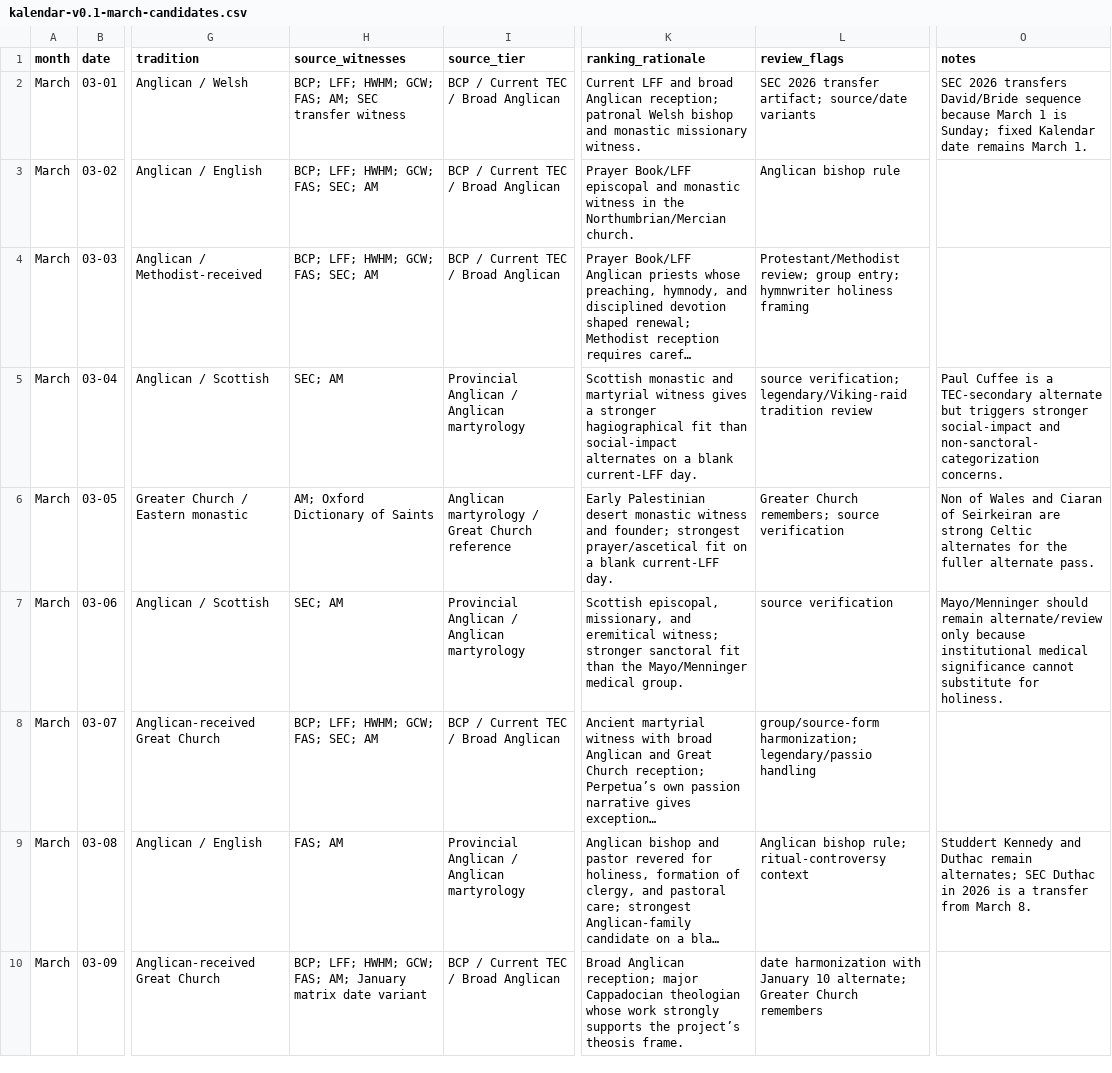
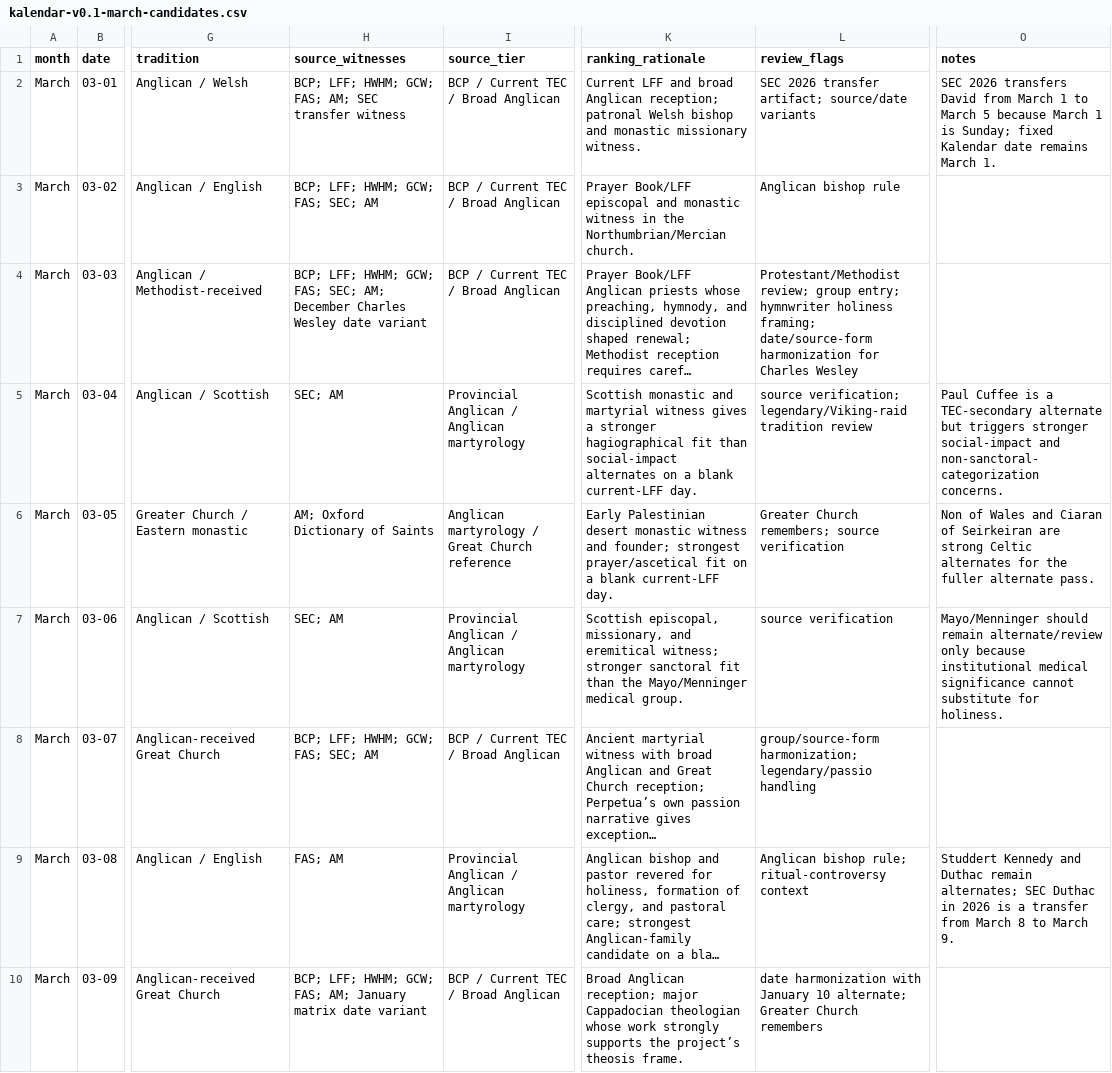
Before and after one commit to JWJeffery/PrayerAppNew, a CSV file: data/kalendar/march/kalendar-v0.1-march-candidates.csv, drawn as a sheet; only a part is shown, gaps mark what is left out; long unchanged cells end in …; the diff covers the shown part only; the diff names each change by its address in the sheet, - before the commit and + after, or states it on an @@ line.

Commit message:
Cross-sectional QC March candidate matrix

```diff
--- a/data/kalendar/march/kalendar-v0.1-march-candidates.csv
+++ b/data/kalendar/march/kalendar-v0.1-march-candidates.csv
-O2 (notes): …2026 transfers David/Bride sequence because March…
+O2 (notes): …2026 transfers David from March 1 to March 5 because March…
-H4 (source_witnesses): …FAS; SEC; AM
+H4 (source_witnesses): …FAS; SEC; AM; December Charles Wesley date variant
-L4 (review_flags): …hymnwriter holiness framing
+L4 (review_flags): …hymnwriter holiness framing; date/source-form harmonization for Charles Wesley
-O9 (notes): …from March 8.
+O9 (notes): …from March 8 to March 9.
```
Also changed, not shown: 11 edited cells elsewhere in this file.
